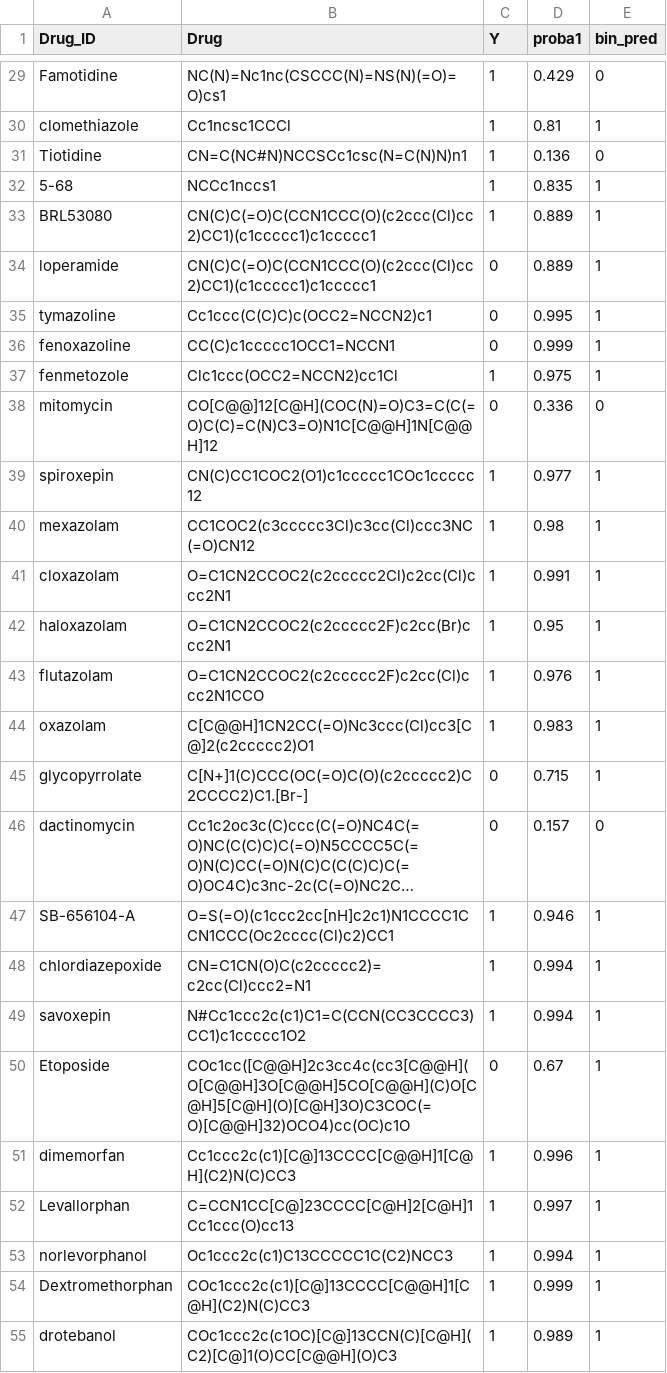
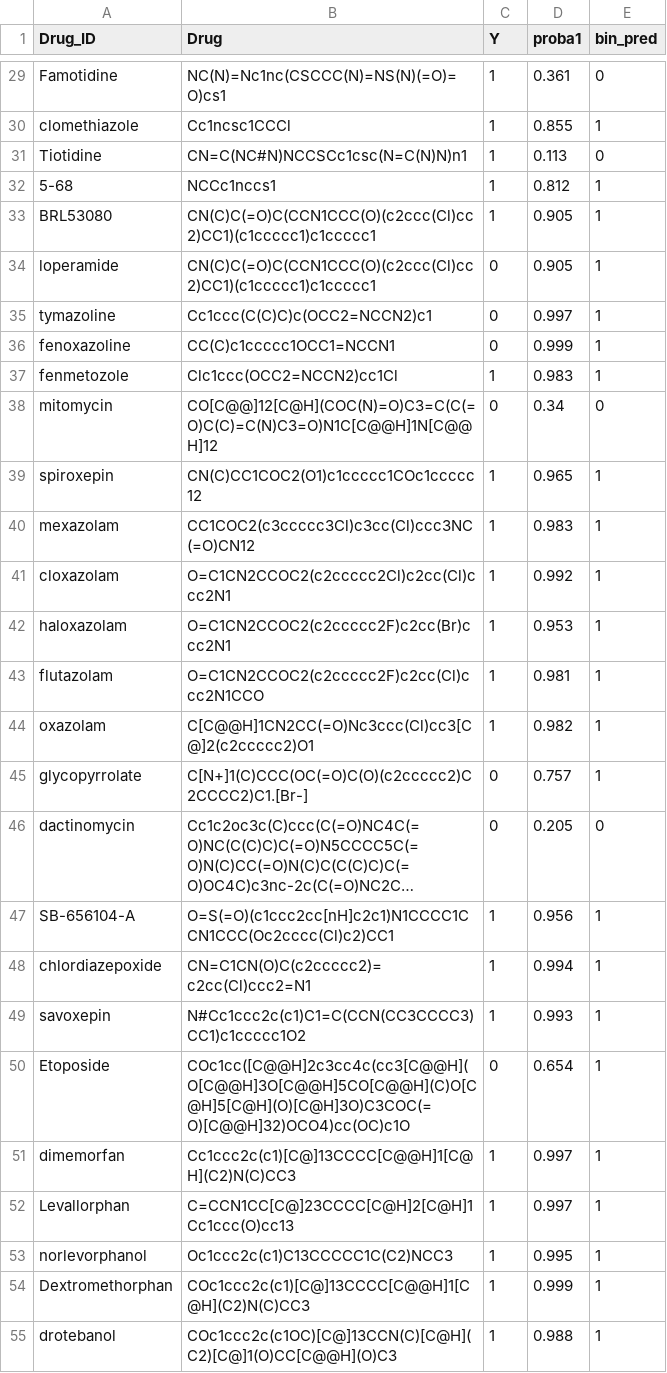
Before and after one commit to ersilia-os/chempfn, a CSV file: data/tdc_preds/bbb_martins_valid_1.csv, drawn as a sheet; only a part is shown, gaps mark what is left out; long unchanged cells end in …; the diff covers the shown part only; the diff names each change by its address in the sheet, - before the commit and + after, or states it on an @@ line.

```diff
--- a/data/tdc_preds/bbb_martins_valid_1.csv
+++ b/data/tdc_preds/bbb_martins_valid_1.csv
-D29 (proba1): 0.429
+D29 (proba1): 0.361
-D30 (proba1): 0.81
+D30 (proba1): 0.855
-D31 (proba1): 0.136
+D31 (proba1): 0.113
-D32 (proba1): 0.835
+D32 (proba1): 0.812
-D33:D34 (proba1): 0.889
+D33:D34 (proba1): 0.905
-D35 (proba1): 0.995
+D35 (proba1): 0.997
-D37 (proba1): 0.975
+D37 (proba1): 0.983
-D38 (proba1): 0.336
+D38 (proba1): 0.34
-D39 (proba1): 0.977
+D39 (proba1): 0.965
-D40 (proba1): 0.98
+D40 (proba1): 0.983
-D41 (proba1): 0.991
+D41 (proba1): 0.992
-D42 (proba1): 0.95
+D42 (proba1): 0.953
-D43 (proba1): 0.976
+D43 (proba1): 0.981
-D44 (proba1): 0.983
+D44 (proba1): 0.982
-D45 (proba1): 0.715
+D45 (proba1): 0.757
-D46 (proba1): 0.157
+D46 (proba1): 0.205
-D47 (proba1): 0.946
+D47 (proba1): 0.956
-D49 (proba1): 0.994
+D49 (proba1): 0.993
-D50 (proba1): 0.67
+D50 (proba1): 0.654
-D51 (proba1): 0.996
+D51 (proba1): 0.997
-D53 (proba1): 0.994
+D53 (proba1): 0.995
-D55 (proba1): 0.989
+D55 (proba1): 0.988
```
Also changed, not shown: 163 edited cells elsewhere in this file, data/tdc_preds/bbb_martins_test_1.csv, data/tdc_preds/bbb_martins_test_2.csv, 16 other files.
